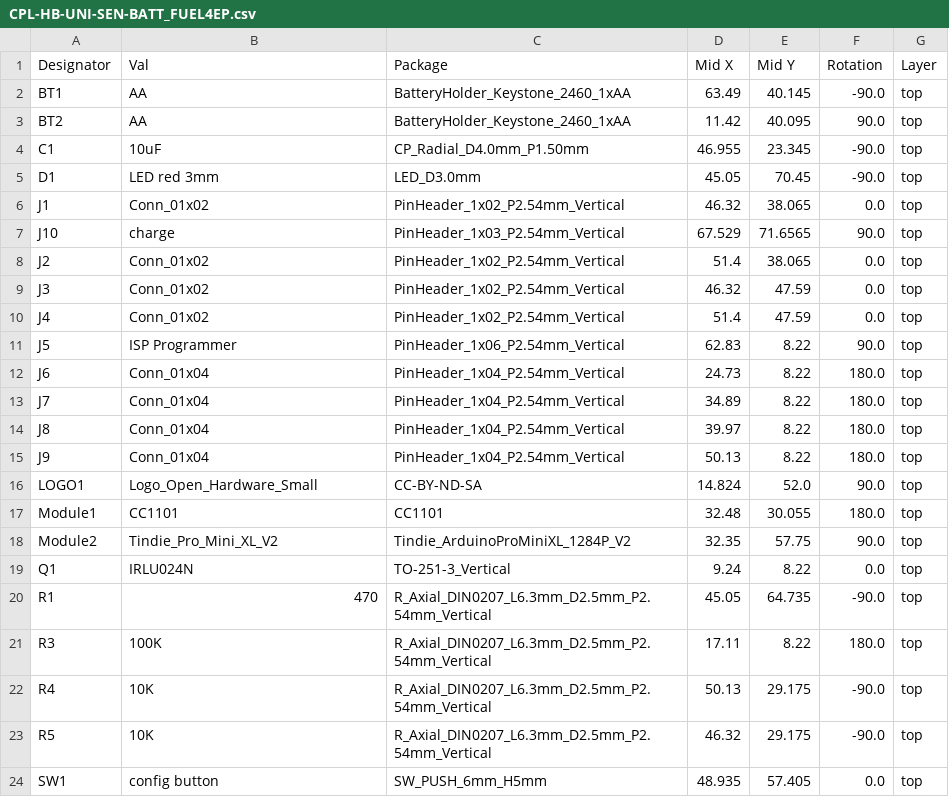
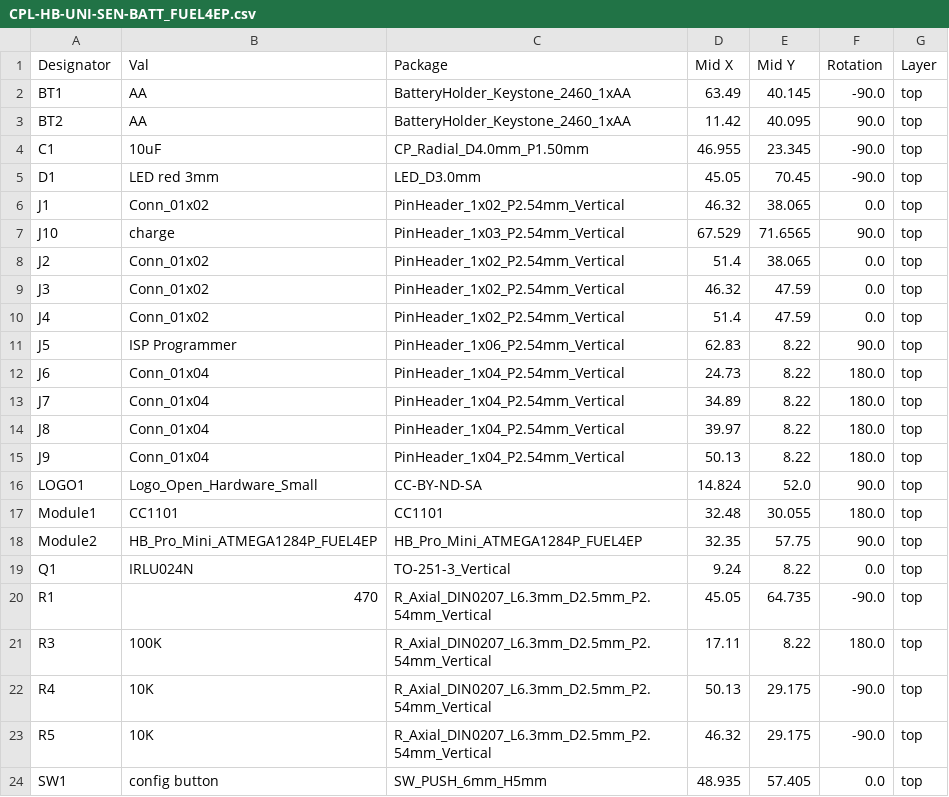
Before and after one commit to FUEL4EP/HomeAutomation, a CSV file: AsksinPP_developments/PCBs/HB-UNI-SEN-BATT_FUEL4EP/jlcpcb/production_files/CPL-HB-UNI-SEN-BATT_FUEL4EP.csv, drawn as a sheet.

```diff
--- a/AsksinPP_developments/PCBs/HB-UNI-SEN-BATT_FUEL4EP/jlcpcb/production_files/CPL-HB-UNI-SEN-BATT_FUEL4EP.csv
+++ b/AsksinPP_developments/PCBs/HB-UNI-SEN-BATT_FUEL4EP/jlcpcb/production_files/CPL-HB-UNI-SEN-BATT_FUEL4EP.csv
@@ -17,3 +17,3 @@ LOGO1,Logo_Open_Hardware_Small,CC-BY-ND-SA,14.824,52.0,90.0,top
 Module1,CC1101,CC1101,32.48,30.055,180.0,top
-Module2,Tindie_Pro_Mini_XL_V2,Tindie_ArduinoProMiniXL_1284P_V2,32.35,57.75,90.0,top
+Module2,HB_Pro_Mini_ATMEGA1284P_FUEL4EP,HB_Pro_Mini_ATMEGA1284P_FUEL4EP,32.35,57.75,90.0,top
 Q1,IRLU024N,TO-251-3_Vertical,9.24,8.22,0.0,top
```
Also changed, not shown: AsksinPP_developments/PCBs/HB-UNI-SEN-BATT_FUEL4EP/BOM/HB-UNI-SEN-BATT_FUEL4EP.csv, AsksinPP_developments/PCBs/HB-UNI-SEN-BATT_FUEL4EP/jlcpcb/production_files/BOM-HB-UNI-SEN-BATT_FUEL4EP.csv, 37 other files.
